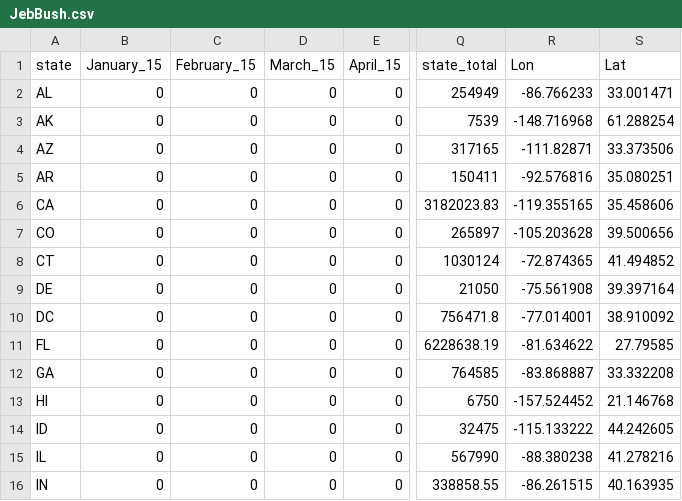
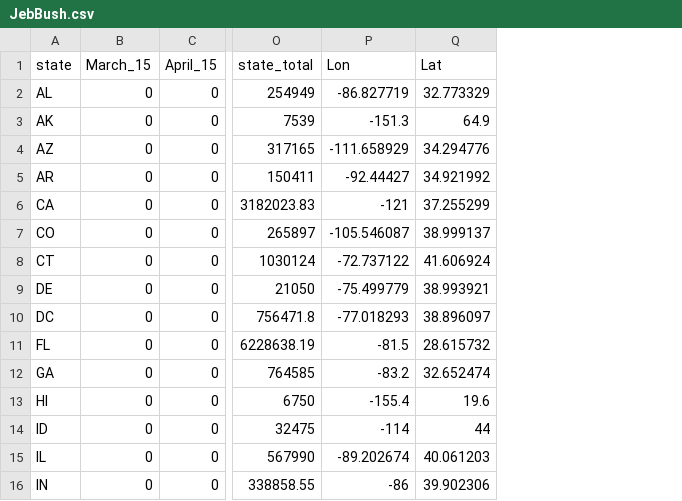
Before and after one commit to geog575-spring2016/campaign-contributions, a CSV file: data/GoodCSVs/JebBush.csv, drawn as a sheet; only a part is shown, gaps mark what is left out; removed rows and columns are numbered as before the commit, all else as after; the diff covers the shown part only; the diff names each change by its address in the sheet, - before the commit and + after, or states it on an @@ line.

```diff
--- a/data/GoodCSVs/JebBush.csv
+++ b/data/GoodCSVs/JebBush.csv
-column B (January_15), rows 2-16: all 0
-column C (February_15), rows 2-16: all 0
-P2 (Lon): -86.766233
+P2 (Lon): -86.827719
-Q2 (Lat): 33.001471
+Q2 (Lat): 32.773329
-P3 (Lon): -148.716968
+P3 (Lon): -151.3
-Q3 (Lat): 61.288254
+Q3 (Lat): 64.9
-P4 (Lon): -111.82871
+P4 (Lon): -111.658929
-Q4 (Lat): 33.373506
+Q4 (Lat): 34.294776
-P5 (Lon): -92.576816
+P5 (Lon): -92.44427
-Q5 (Lat): 35.080251
+Q5 (Lat): 34.921992
-P6 (Lon): -119.355165
+P6 (Lon): -121
-Q6 (Lat): 35.458606
+Q6 (Lat): 37.255299
-P7 (Lon): -105.203628
+P7 (Lon): -105.546087
-Q7 (Lat): 39.500656
+Q7 (Lat): 38.999137
-P8 (Lon): -72.874365
+P8 (Lon): -72.737122
-Q8 (Lat): 41.494852
+Q8 (Lat): 41.606924
-P9 (Lon): -75.561908
+P9 (Lon): -75.499779
-Q9 (Lat): 39.397164
+Q9 (Lat): 38.993921
-P10 (Lon): -77.014001
+P10 (Lon): -77.018293
-Q10 (Lat): 38.910092
+Q10 (Lat): 38.896097
-P11 (Lon): -81.634622
+P11 (Lon): -81.5
-Q11 (Lat): 27.79585
+Q11 (Lat): 28.615732
-P12 (Lon): -83.868887
+P12 (Lon): -83.2
-Q12 (Lat): 33.332208
+Q12 (Lat): 32.652474
-P13 (Lon): -157.524452
+P13 (Lon): -155.4
-Q13 (Lat): 21.146768
+Q13 (Lat): 19.6
-P14 (Lon): -115.133222
+P14 (Lon): -114
-Q14 (Lat): 44.242605
+Q14 (Lat): 44
-P15 (Lon): -88.380238
+P15 (Lon): -89.202674
-Q15 (Lat): 41.278216
+Q15 (Lat): 40.061203
-P16 (Lon): -86.261515
+P16 (Lon): -86
-Q16 (Lat): 40.163935
+Q16 (Lat): 39.902306
```
Also changed, not shown: 72 edited cells elsewhere in this file, data/GoodCSVs/BenCarson.csv, data/GoodCSVs/BernieSanders.csv, 31 other files.
